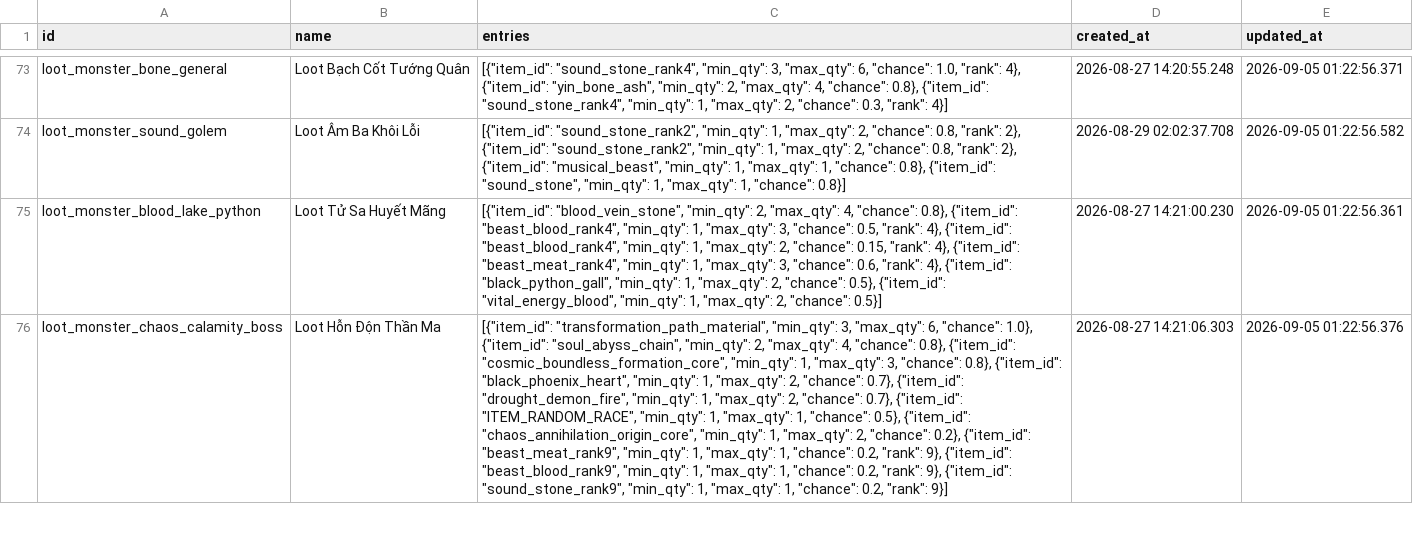
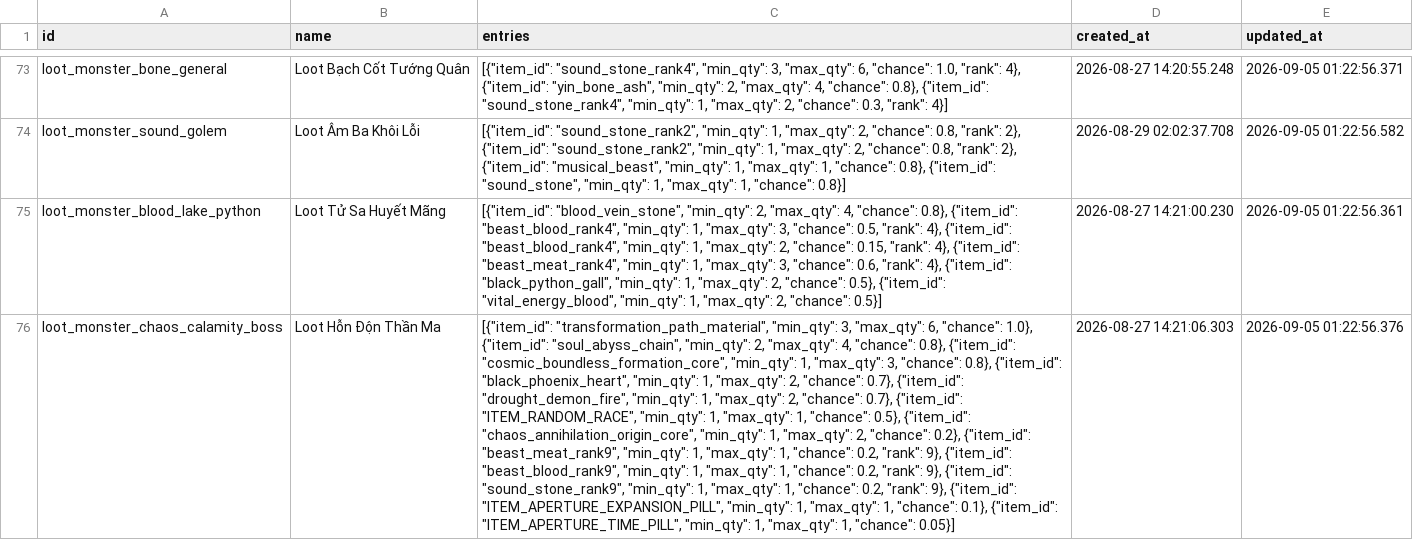
Before and after one commit to VipPro67/GuWorld, a CSV file: backend/data/LootTable.csv, drawn as a sheet; only a part is shown, gaps mark what is left out; the diff covers the shown part only; the diff names each change by its address in the sheet, - before the commit and + after, or states it on an @@ line.

Commit message:
feat: new item

```diff
--- a/backend/data/LootTable.csv
+++ b/backend/data/LootTable.csv
-C76 (entries): …0.2, "rank": 9}]
+C76 (entries): …0.2, "rank": 9}, {"item_id": "ITEM_APERTURE_EXPANSION_PILL", "min_qty": 1, "max_qty": 1, "chance": 0.1}, {"item_id": "ITEM_APERTURE_TIME_PILL", "min_qty": 1, "max_qty": 1, "chance": 0.05}]
```
Also changed, not shown: 5 edited cells elsewhere in this file, backend/data/Item.csv, 6 other files.
